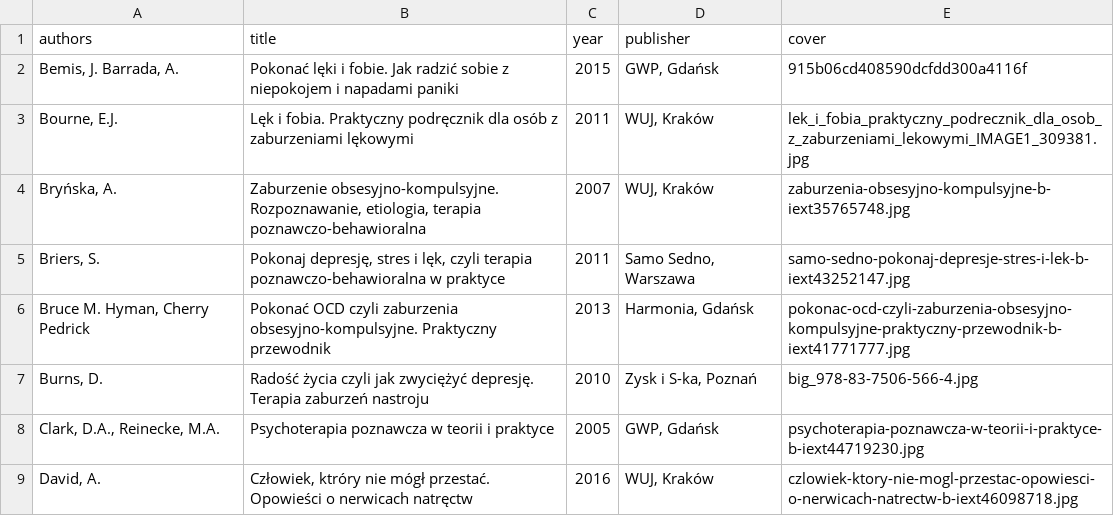
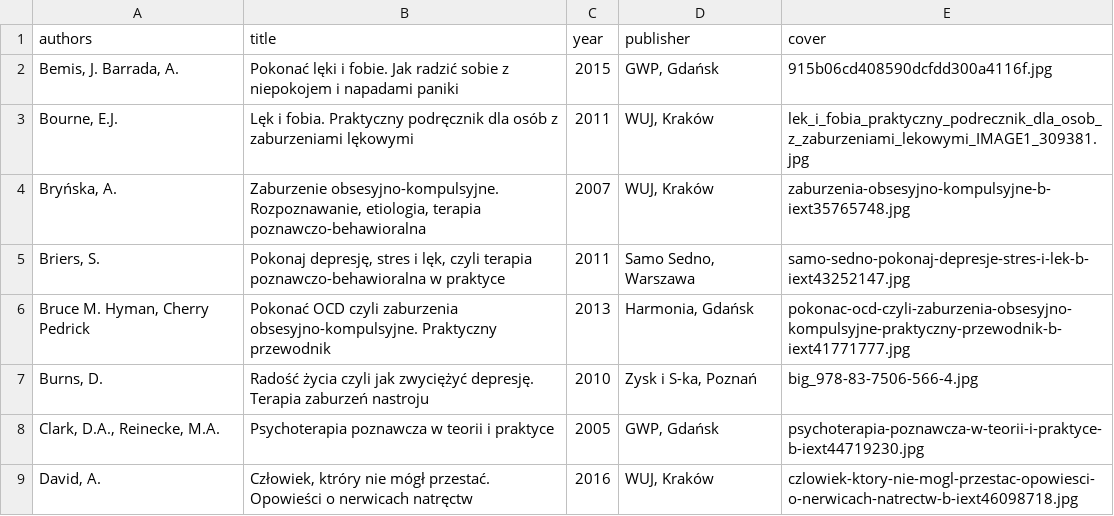
Before and after one commit to tpluscode/dpluskiewicz, a CSV file: _data/books.csv, drawn as a sheet; only a part is shown.

```diff
--- a/_data/books.csv
+++ b/_data/books.csv
@@ -1,3 +1,3 @@
 authors,title,year,publisher,cover
-"Bemis, J. Barrada, A.",Pokonać lęki i fobie. Jak radzić sobie z niepokojem i napadami paniki,2015,"GWP, Gdańsk",915b06cd408590dcfdd300a4116f
+"Bemis, J. Barrada, A.",Pokonać lęki i fobie. Jak radzić sobie z niepokojem i napadami paniki,2015,"GWP, Gdańsk",915b06cd408590dcfdd300a4116f.jpg
 "Bourne, E.J.",Lęk i fobia. Praktyczny podręcznik dla osób z zaburzeniami lękowymi,2011,"WUJ, Kraków",lek_i_fobia_praktyczny_podrecznik_dla_osob_z_zaburzeniami_lekowymi_IMAGE1_309381.jpg
```
Also changed, not shown: 2 other files.
